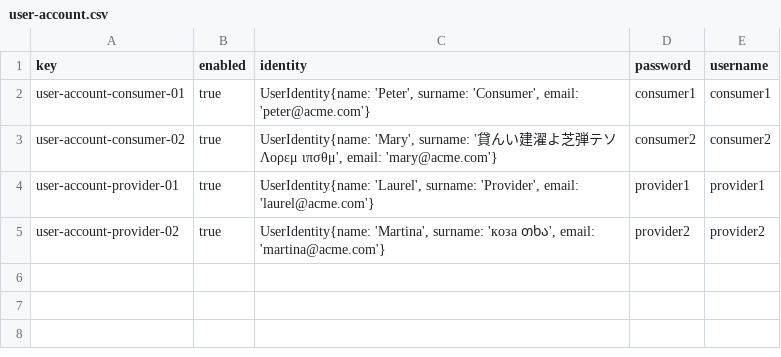
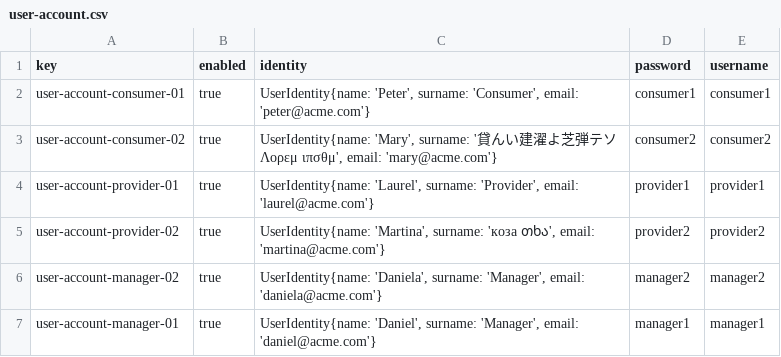
Before and after one commit to DaniFdezCab/DP2-2324-C1-043, a CSV file: src/main/webapp/WEB-INF/resources/sample-data/user-account.csv, drawn as a sheet.

```diff
--- a/src/main/webapp/WEB-INF/resources/sample-data/user-account.csv
+++ b/src/main/webapp/WEB-INF/resources/sample-data/user-account.csv
@@ -5 +5,3 @@ user-account-provider-01,true,"UserIdentity{name: 'Laurel', surname: 'Provider',
 user-account-provider-02,true,"UserIdentity{name: 'Martina', surname: 'коза თხა', email: 'martina@acme.com'}",provider2,provider2
+user-account-manager-02,true,"UserIdentity{name: 'Daniela', surname: 'Manager', email: 'daniela@acme.com'}",manager2,manager2
+user-account-manager-01,true,"UserIdentity{name: 'Daniel', surname: 'Manager', email: 'daniel@acme.com'}",manager1,manager1
```
Also changed, not shown: 4 other files.
